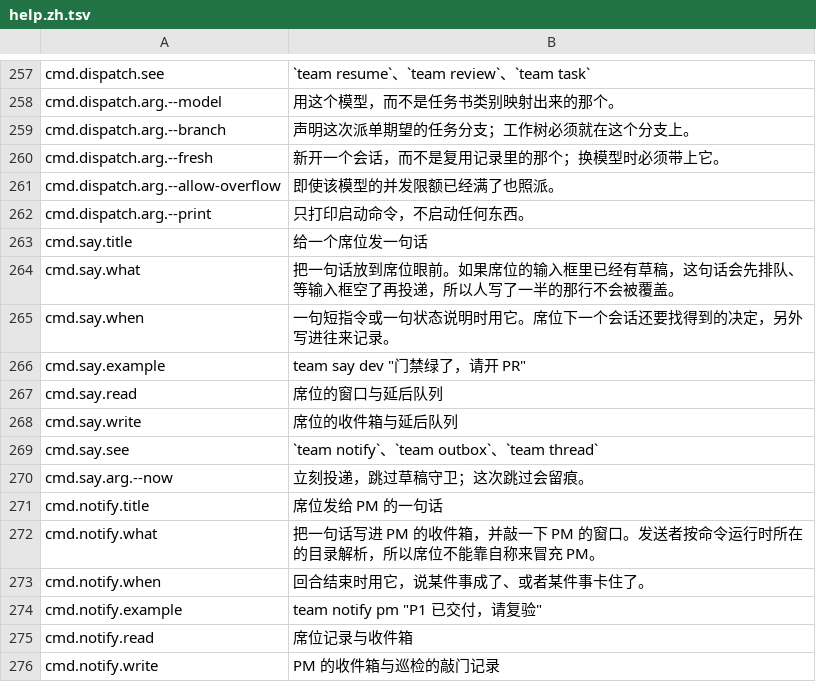
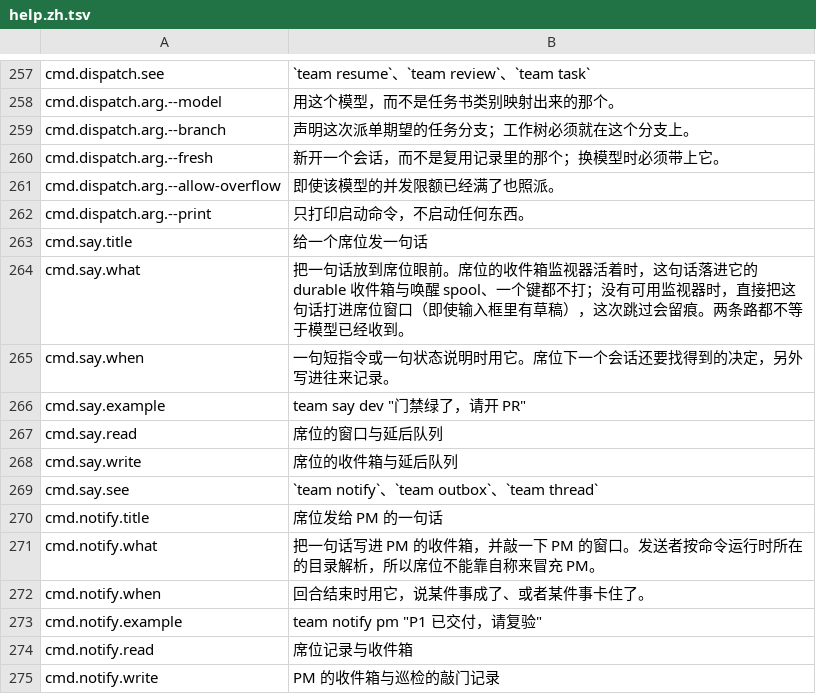
Before and after one commit to Track07-cda/teamsmith, a TSV file: skills/teamsmith/scripts/strings/help.zh.tsv, drawn as a sheet; only a part is shown, gaps mark what is left out.

Commit message:
feat(say): deliver immediately by default and retire the --now flag
P393: an active inbox-watch keeps its durable zero-key path; with no
watcher the old forced direct send becomes the default. The public --now flag
is removed with no alias, and direct output reports an attempt, not a
confirmed model delivery. V116 independent PASS plus PM targeted checks.

Agent: dev

```diff
--- a/skills/teamsmith/scripts/strings/help.zh.tsv
+++ b/skills/teamsmith/scripts/strings/help.zh.tsv
@@ -263,3 +263,3 @@ cmd.dispatch.arg.--print	只打印启动命令，不启动任何东西。
 cmd.say.title	给一个席位发一句话
-cmd.say.what	把一句话放到席位眼前。如果席位的输入框里已经有草稿，这句话会先排队、等输入框空了再投递，所以人写了一半的那行不会被覆盖。
+cmd.say.what	把一句话放到席位眼前。席位的收件箱监视器活着时，这句话落进它的 durable 收件箱与唤醒 spool、一个键都不打；没有可用监视器时，直接把这句话打进席位窗口（即使输入框里有草稿），这次跳过会留痕。两条路都不等于模型已经收到。
 cmd.say.when	一句短指令或一句状态说明时用它。席位下一个会话还要找得到的决定，另外写进往来记录。
@@ -269,3 +269,2 @@ cmd.say.write	席位的收件箱与延后队列
 cmd.say.see	`team notify`、`team outbox`、`team thread`
-cmd.say.arg.--now	立刻投递，跳过草稿守卫；这次跳过会留痕。
 cmd.notify.title	席位发给 PM 的一句话
```
Also changed, not shown: skills/teamsmith/scripts/strings/commands.tsv, skills/teamsmith/scripts/strings/help.en.tsv, 22 other files.
